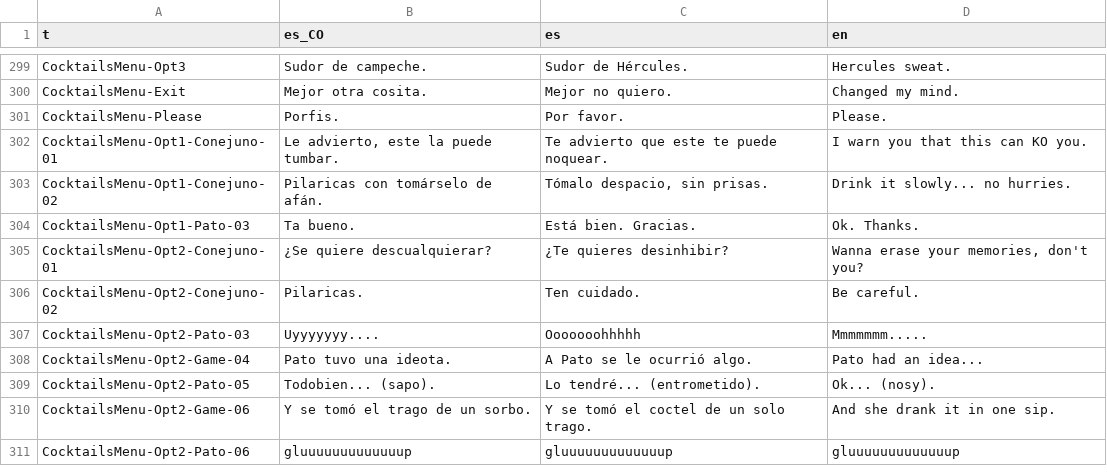
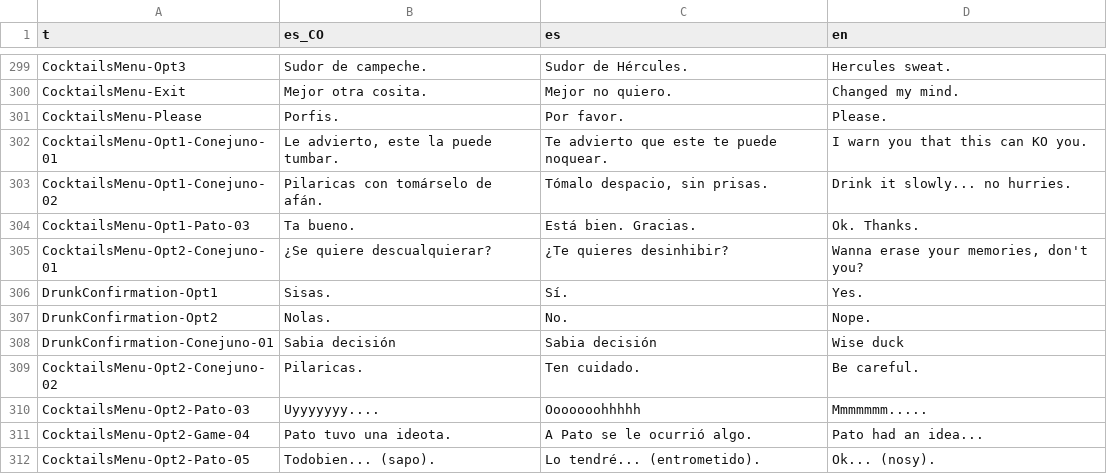
Before and after one commit to Perro-Viejo/pato-and-lobo, a CSV file: assets/localization/localization.csv, drawn as a sheet; only a part is shown, gaps mark what is left out; the shorter side is filled out with more unchanged rows; the diff names each change by its address in the sheet, - before the commit and + after, or states it on an @@ line.

Commit message:
Five years later fixes
- Add confirmation before drinking Superperrenque.
- Enable Pez and awake Vieja when restarting the game.
- Put mask to Gecko when the game ends.
- Update localization file.
- Update Perro Viejo logo.

```diff
--- a/assets/localization/localization.csv
+++ b/assets/localization/localization.csv
+row 306: DrunkConfirmation-Opt1 | Sisas. | Sí. | Yes.
+row 307: DrunkConfirmation-Opt2 | Nolas. | No. | Nope.
+row 308: DrunkConfirmation-Conejuno-01 | Sabia decisión | Sabia decisión | Wise duck
```
Also changed, not shown: 21 other files.
